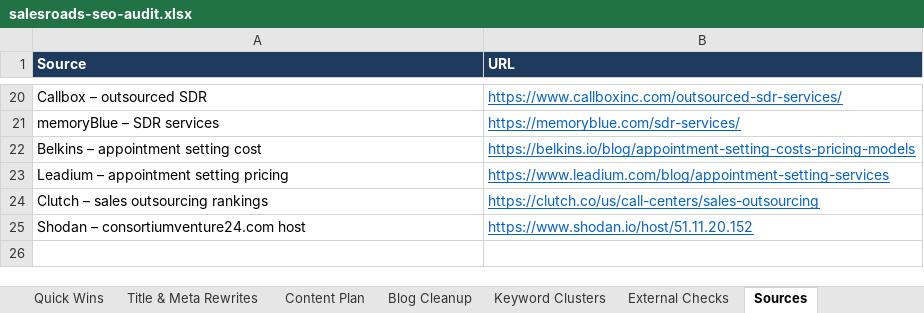
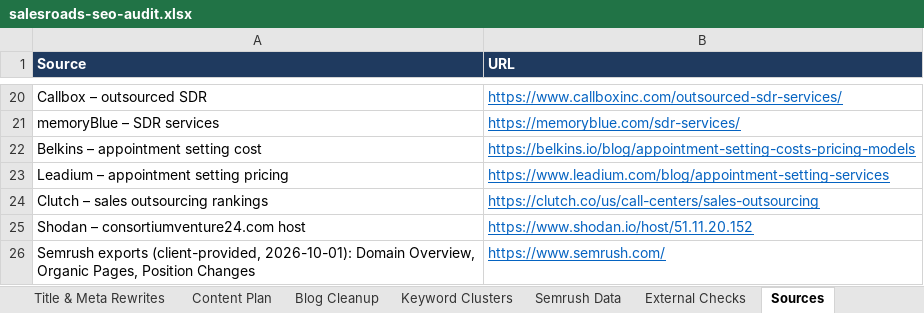
Before and after one commit to rad92/seoaudit, an Excel workbook: salesroads-seo-audit.xlsx, sheet Sources, drawn as a sheet; only a part is shown, gaps mark what is left out; values as stored, in another font and other column widths than the file's, no borders; the diff names each change by its address in the sheet, - before the commit and + after, or states it on an @@ line.

```diff
--- a/salesroads-seo-audit.xlsx (sheet Sources)
+++ b/salesroads-seo-audit.xlsx (sheet Sources)
+sheet tab: Semrush Data
+row 26: Semrush exports (client-provided, 2026-10-01): Domain Overview, Organic Pages, Position Changes | https://www.semrush.com/
```
Also changed, not shown: sheet Action Tracker, sheet Blog Cleanup, sheet Content Plan, sheet Keyword Clusters, sheet Summary, sheet Quick Wins, 1 more sheet, formulas that keep their value, 1 other file.
